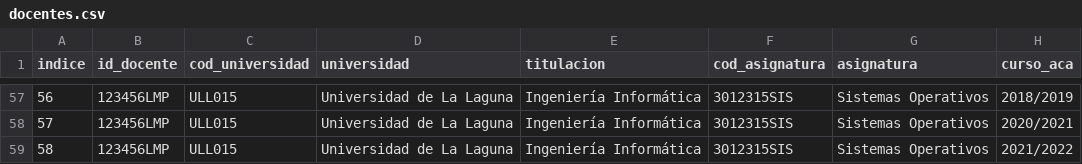
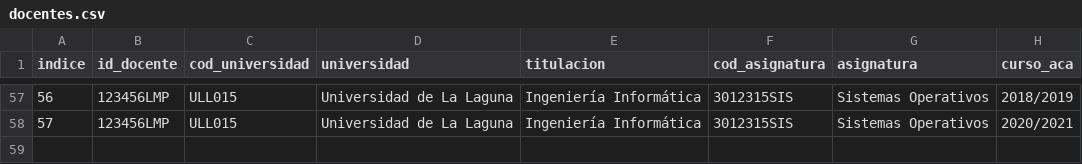
Before and after one commit to Fabrizzioperilli/Business-Intelligence-Universidades, a CSV file: data/csv/docentes.csv, drawn as a sheet; only a part is shown, gaps mark what is left out; the diff names each change by its address in the sheet, - before the commit and + after, or states it on an @@ line.

Commit message:
Cambio en los filtros del perfil docente y comienza el desarrollo en el perfil gestor

```diff
--- a/data/csv/docentes.csv
+++ b/data/csv/docentes.csv
-row 59: 58 | 123456LMP | ULL015 | Universidad de La Laguna | Ingeniería Informática | 3012315SIS | Sistemas Operativos | 2021/2022
```
Also changed, not shown: 11 other files.
